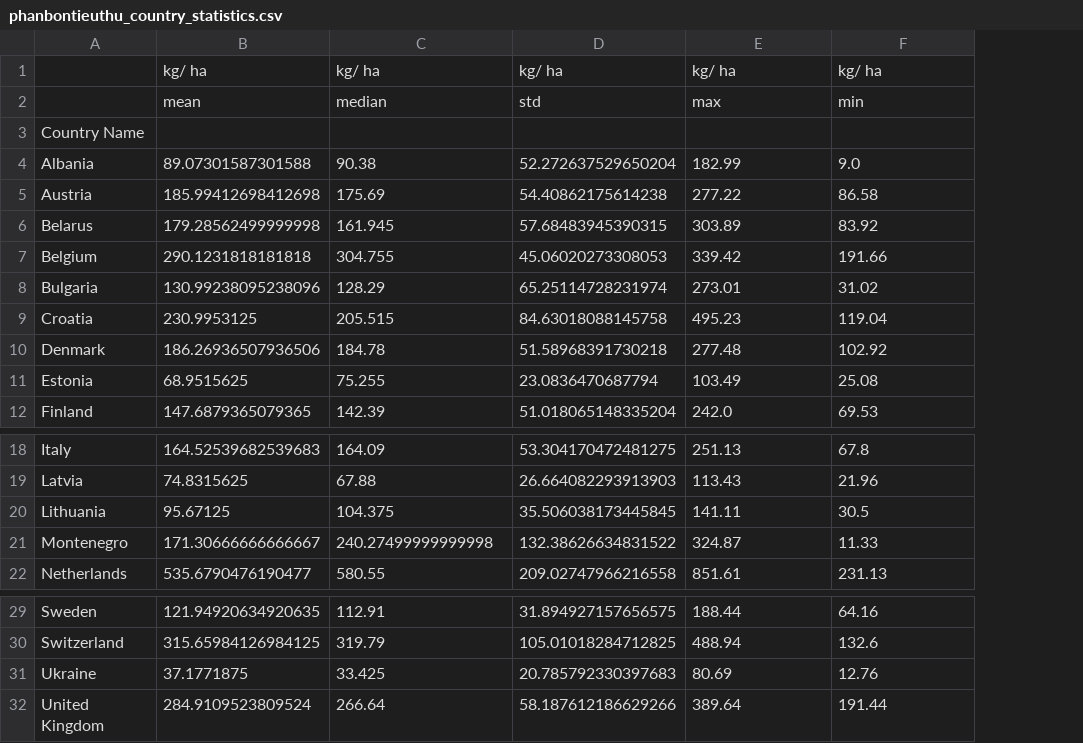
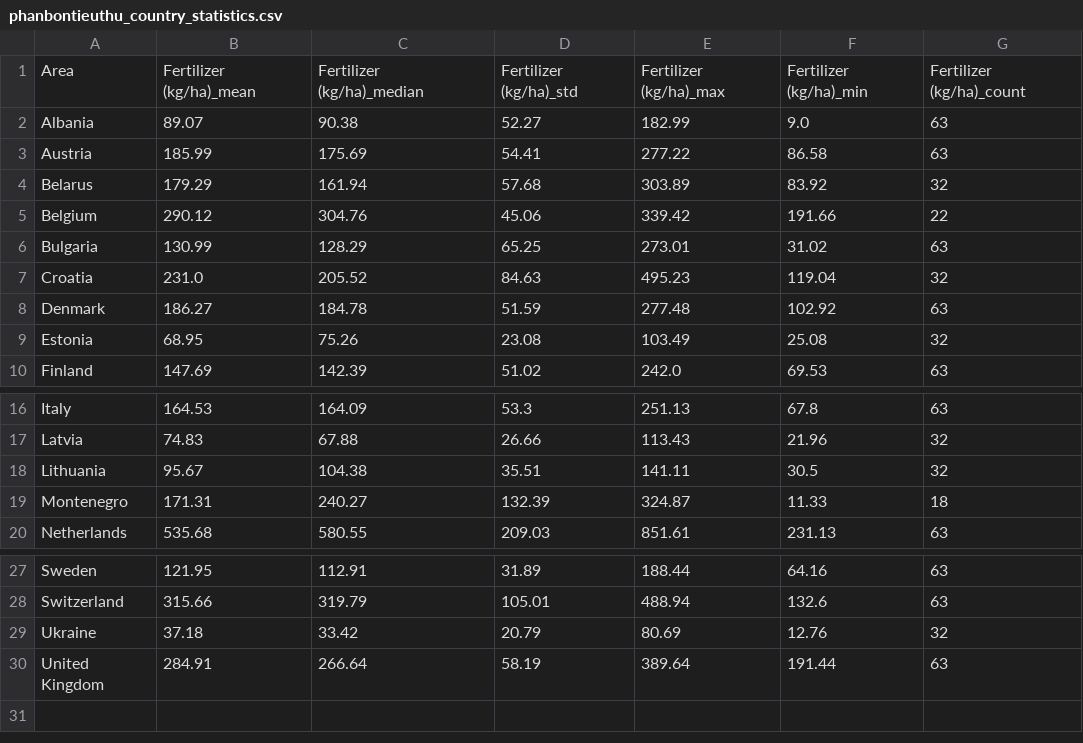
Before and after one commit to nguyenduongs12sguet-rgb/arima, a CSV file: phanbontieuthu_country_statistics.csv, drawn as a sheet; only a part is shown, gaps mark what is left out; removed rows and columns are numbered as before the commit, all else as after; the diff names each change by its address in the sheet, - before the commit and + after, or states it on an @@ line.

```diff
--- a/phanbontieuthu_country_statistics.csv
+++ b/phanbontieuthu_country_statistics.csv
-column B, rows 4-12: 89.07301587301588 | 185.99412698412698 | 179.28562499999998 | 290.1231818181818 | 130.99238095238096 | 230.9953125 | 186.26936507936506 | 68.9515625 | 147.6879365079365; rows 18-22: 164.52539682539683 | 74.8315625 | 95.67125 | 171.30666666666667 | 535.6790476190477; rows 29-32: 121.94920634920635 | 315.65984126984125 | 37.1771875 | 284.9109523809524
+column B, rows 2-10: 89.07 | 185.99 | 179.29 | 290.12 | 130.99 | 231.0 | 186.27 | 68.95 | 147.69; rows 16-20: 164.53 | 74.83 | 95.67 | 171.31 | 535.68; rows 27-30: 121.95 | 315.66 | 37.18 | 284.91
-column D, rows 4-12: 52.272637529650204 | 54.40862175614238 | 57.68483945390315 | 45.06020273308053 | 65.25114728231974 | 84.63018088145758 | 51.58968391730218 | 23.0836470687794 | 51.018065148335204; rows 18-22: 53.304170472481275 | 26.664082293913903 | 35.506038173445845 | 132.38626634831522 | 209.02747966216558; rows 29-32: 31.894927157656575 | 105.01018284712825 | 20.785792330397683 | 58.187612186629266
+column D, rows 2-10: 52.27 | 54.41 | 57.68 | 45.06 | 65.25 | 84.63 | 51.59 | 23.08 | 51.02; rows 16-20: 53.3 | 26.66 | 35.51 | 132.39 | 209.03; rows 27-30: 31.89 | 105.01 | 20.79 | 58.19
+column G, rows 2-10: 63 | 63 | 32 | 22 | 63 | 32 | 63 | 32 | 63; rows 16-20: 63 | 32 | 32 | 18 | 63; rows 27-30: 63 | 63 | 32 | 63
-row 1:  | kg/ ha | kg/ ha | kg/ ha | kg/ ha | kg/ ha
-row 2:  | mean | median | std | max | min
-row 3: Country Name
+row 1: Area | Fertilizer (kg/ha)_mean | Fertilizer (kg/ha)_median | Fertilizer (kg/ha)_std | Fertilizer (kg/ha)_max | Fertilizer (kg/ha)_min | Fertilizer (kg/ha)_count
-C4: 161.945
+C4: 161.94
-C5: 304.755
+C5: 304.76
-C7: 205.515
+C7: 205.52
-C9: 75.255
+C9: 75.26
-C18: 104.375
+C18: 104.38
-C19: 240.27499999999998
+C19: 240.27
-C29: 33.425
+C29: 33.42
```
Also changed, not shown: all_data_statistics.csv, country_statistics.csv, 13 other files.
